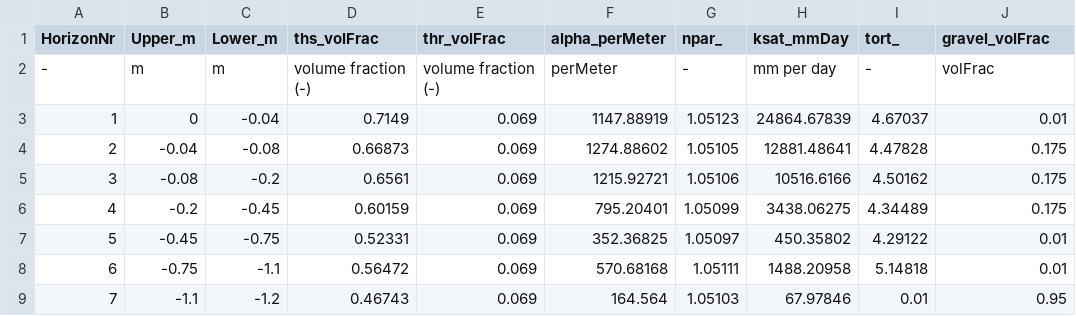
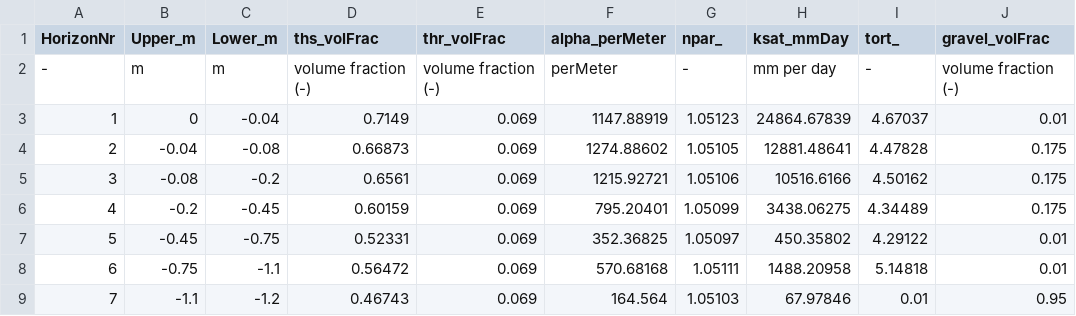
Before and after one commit to fabern/LWFBrook90.jl, a CSV file: example/BEA2016-reset-FALSE-input/BEA2016-reset-FALSE_soil_horizons.csv, drawn as a sheet.

Commit message:
Fix example script

```diff
--- a/example/BEA2016-reset-FALSE-input/BEA2016-reset-FALSE_soil_horizons.csv
+++ b/example/BEA2016-reset-FALSE-input/BEA2016-reset-FALSE_soil_horizons.csv
@@ -1,3 +1,3 @@
 HorizonNr,Upper_m,Lower_m,ths_volFrac,thr_volFrac,alpha_perMeter,npar_,ksat_mmDay,tort_,gravel_volFrac
--,m,m,volume fraction (-),volume fraction (-),perMeter,-,mm per day,-,volFrac
+-,m,m,volume fraction (-),volume fraction (-),perMeter,-,mm per day,-,volume fraction (-)
 1,0,-0.04,0.7149,0.069,1147.88919,1.05123,24864.67839,4.67037,0.01
```
Also changed, not shown: 2 other files.
